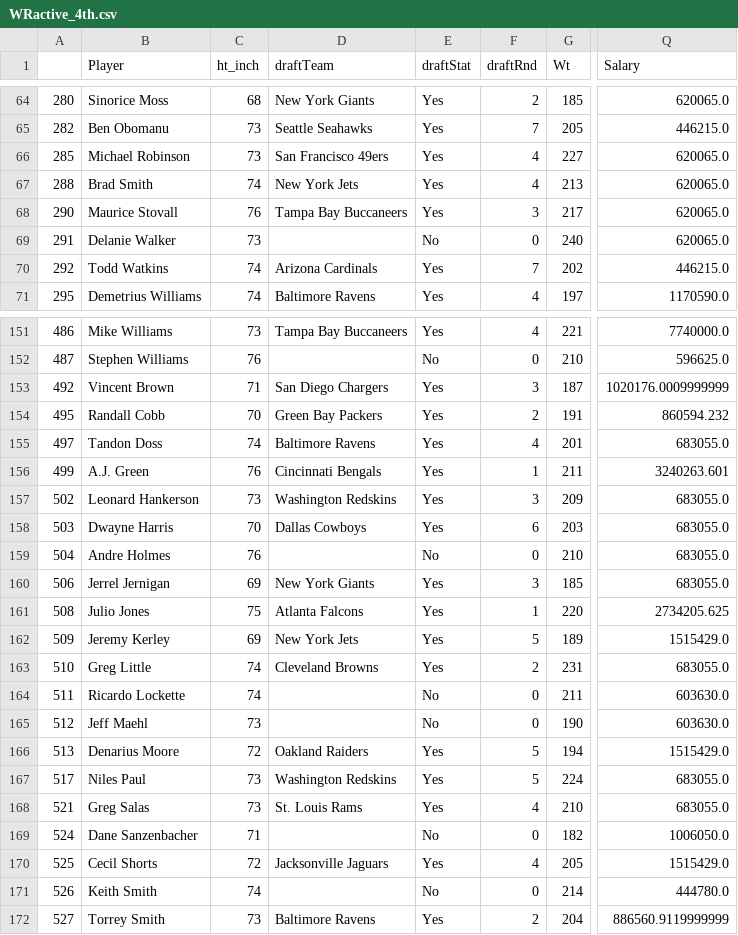
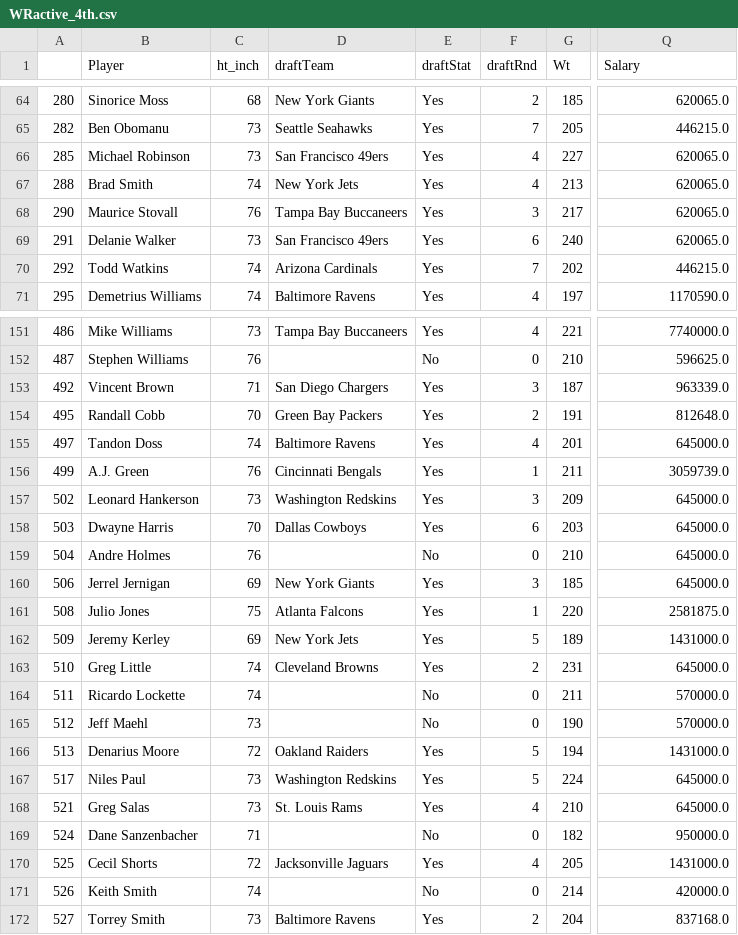
Before and after one commit to jhonsen/NFLplayersValuation, a CSV file: codes/data/WRactive_4th.csv, drawn as a sheet; only a part is shown, gaps mark what is left out; the diff names each change by its address in the sheet, - before the commit and + after, or states it on an @@ line.

```diff
--- a/codes/data/WRactive_4th.csv
+++ b/codes/data/WRactive_4th.csv
-D69 (draftTeam): (empty)
+D69 (draftTeam): San Francisco 49ers
-E69 (draftStat): No
+E69 (draftStat): Yes
-F69 (draftRnd): 0
+F69 (draftRnd): 6
-Q153 (Salary): 1020176.0009999999
+Q153 (Salary): 963339.0
-Q154 (Salary): 860594.232
+Q154 (Salary): 812648.0
-Q155 (Salary): 683055.0
+Q155 (Salary): 645000.0
-Q156 (Salary): 3240263.601
+Q156 (Salary): 3059739.0
-Q157:Q160 (Salary): 683055.0
+Q157:Q160 (Salary): 645000.0
-Q161 (Salary): 2734205.625
+Q161 (Salary): 2581875.0
-Q162 (Salary): 1515429.0
+Q162 (Salary): 1431000.0
-Q163 (Salary): 683055.0
+Q163 (Salary): 645000.0
-Q164:Q165 (Salary): 603630.0
+Q164:Q165 (Salary): 570000.0
-Q166 (Salary): 1515429.0
+Q166 (Salary): 1431000.0
-Q167:Q168 (Salary): 683055.0
+Q167:Q168 (Salary): 645000.0
-Q169 (Salary): 1006050.0
+Q169 (Salary): 950000.0
-Q170 (Salary): 1515429.0
+Q170 (Salary): 1431000.0
-Q171 (Salary): 444780.0
+Q171 (Salary): 420000.0
-Q172 (Salary): 886560.9119999999
+Q172 (Salary): 837168.0
```
Also changed, not shown: codes/data/QBactive_4th.csv, codes/data/RBactive_4th.csv, 3 other files.
